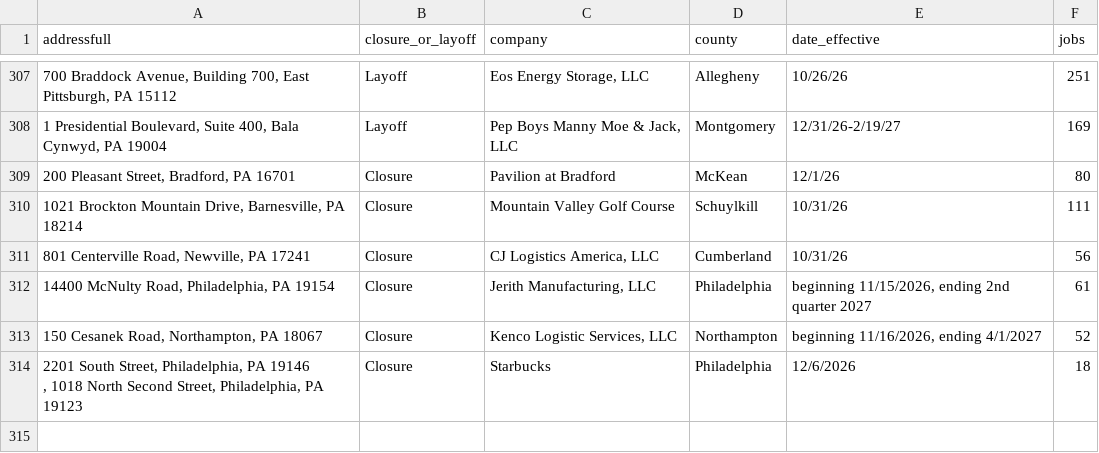
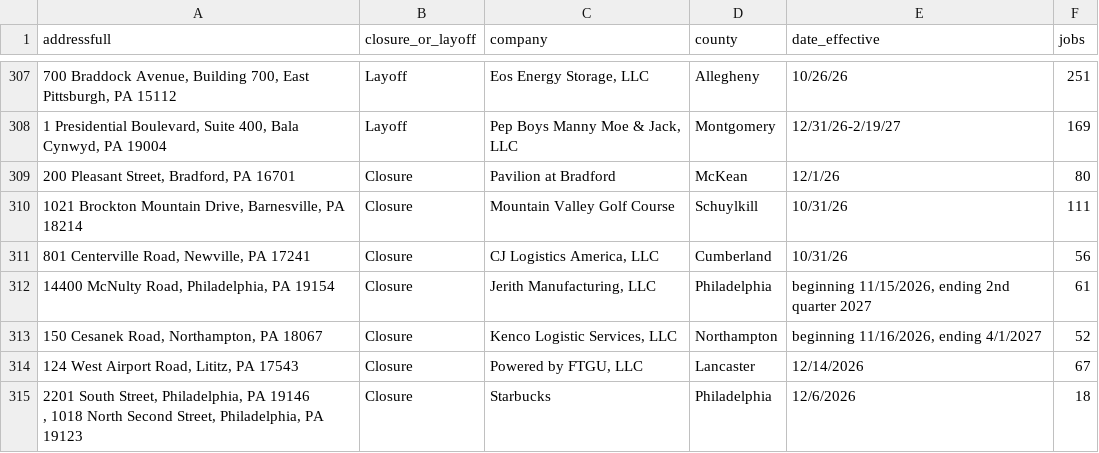
Before and after one commit to FTS-IE/warn-notice-actions, a CSV file: data/pa.csv, drawn as a sheet; only a part is shown, gaps mark what is left out; the diff names each change by its address in the sheet, - before the commit and + after, or states it on an @@ line.

```diff
--- a/data/pa.csv
+++ b/data/pa.csv
+row 314: 124 West Airport Road, Lititz, PA 17543 | Closure | Powered by FTGU, LLC | Lancaster | 12/14/2026 | 67
```
Also changed, not shown: data/de.csv, data/ks.csv, 9 other files.
